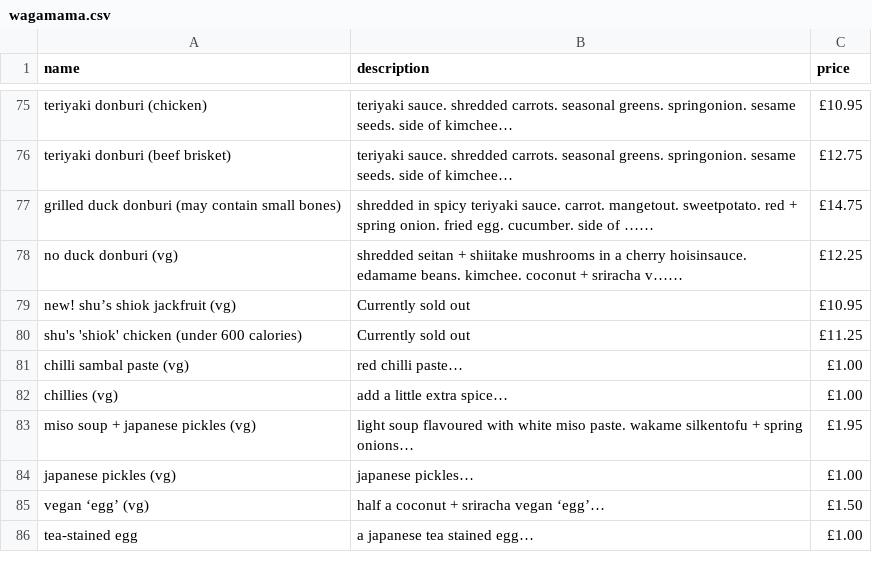
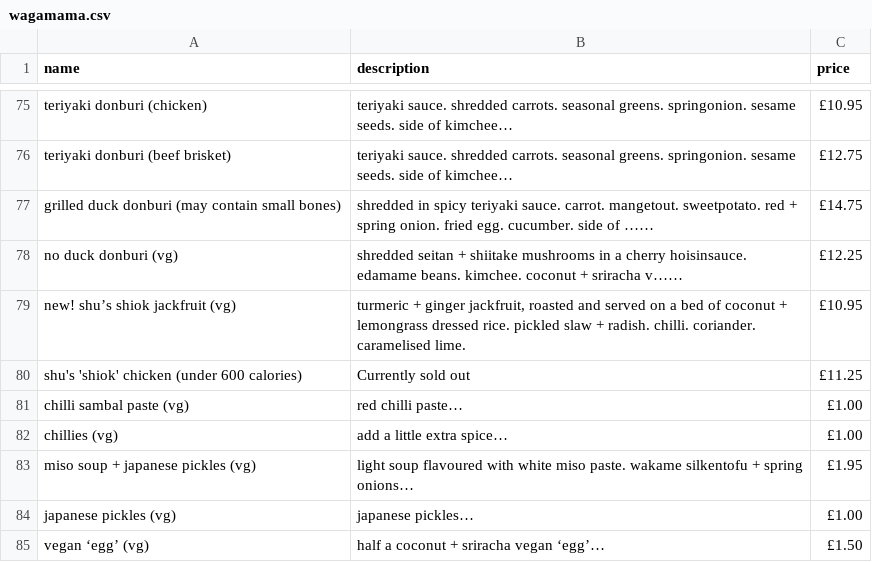
Before and after one commit to vtwkam1/vegan_restaurant_chain, a CSV file: wagamama.csv, drawn as a sheet; only a part is shown, gaps mark what is left out; the shorter side is filled out with more unchanged rows; the diff covers the shown part only.

```diff
--- a/wagamama.csv
+++ b/wagamama.csv
@@ -79 +79 @@
-"new! shu’s shiok jackfruit (vg)","Currently sold out","£10.95"
+new! shu’s shiok jackfruit (vg),"turmeric + ginger jackfruit, roasted and served on a bed of coconut + lemongrass dressed rice. pickled slaw + radish. chilli. coriander. caramelised lime.",£10.95
```
Also changed, not shown: 8 edited cells elsewhere in this file, wagamama_item.csv, 11 other files.
